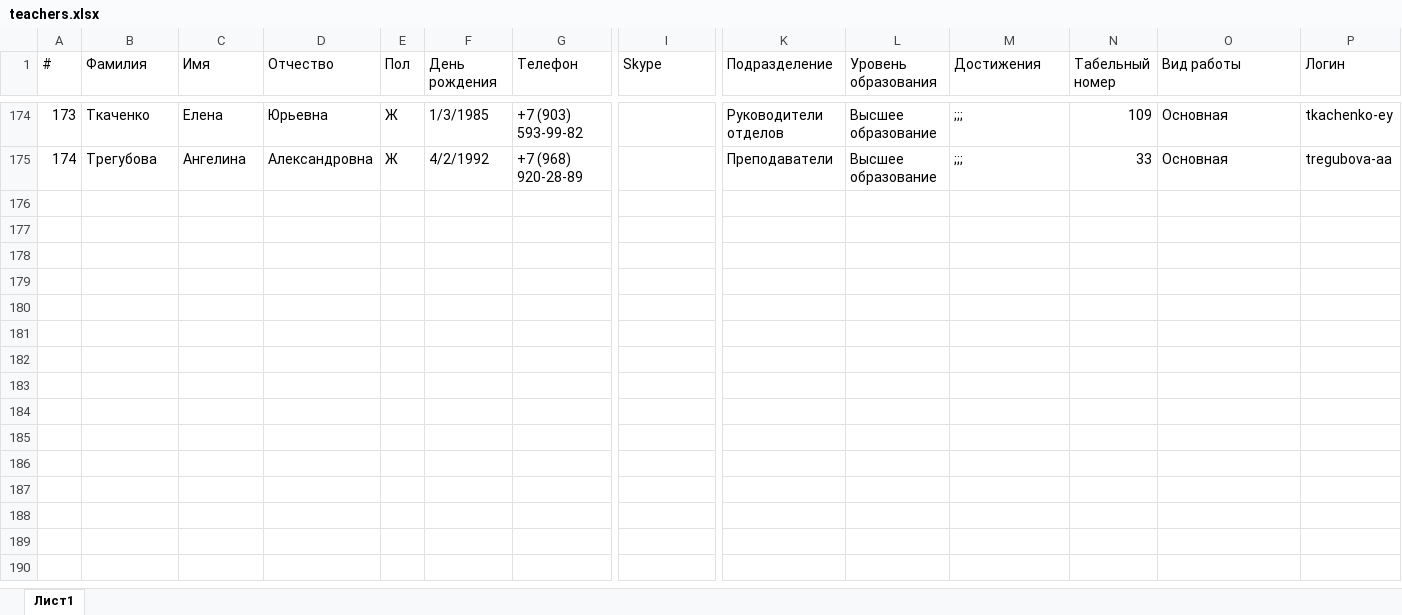
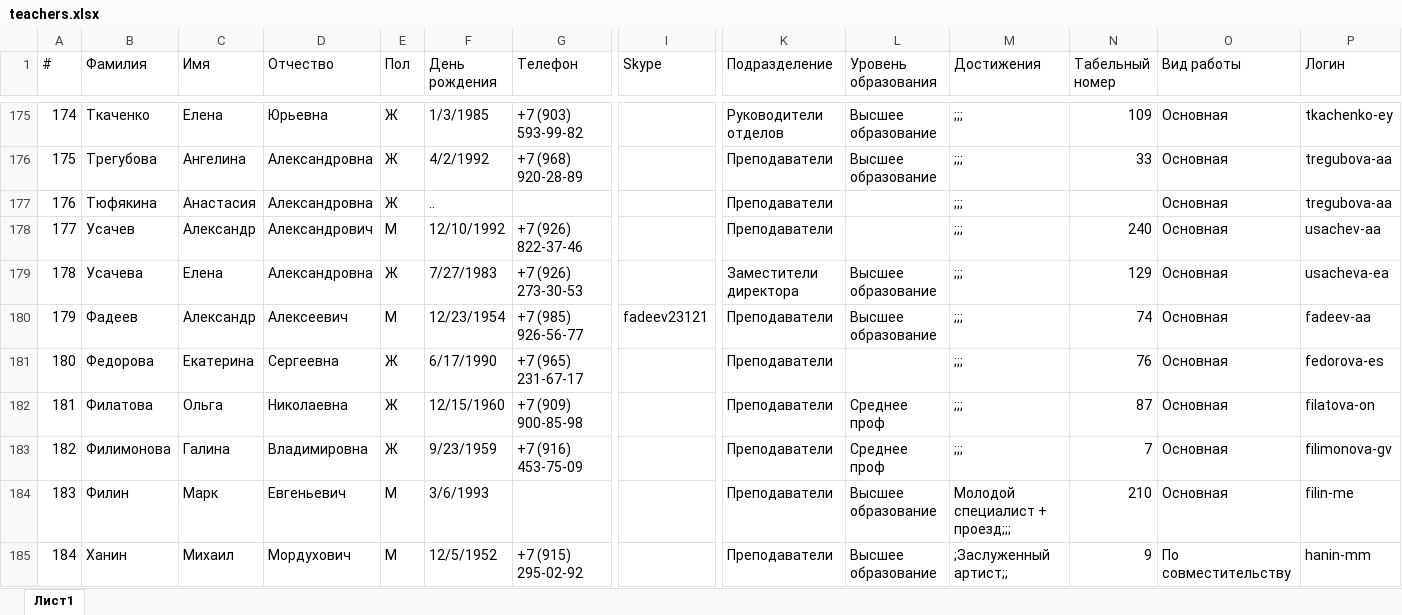
Before and after one commit to artmarkov/ais-dsi.loc, an Excel workbook: data/teachers.xlsx, sheet Лист1, drawn as a sheet; only a part is shown, gaps mark what is left out; values as stored, in another font and other column widths than the file's, no cell formats; rows hold the shown columns only; the diff covers the shown part only; the diff names each change by its address in the sheet, - before the commit and + after, or states it on an @@ line.

```diff
--- a/data/teachers.xlsx (sheet Лист1)
+++ b/data/teachers.xlsx (sheet Лист1)
@@ column A (#) renumbered between rows 105 and 176 @@
+row 177: 176 | Тюфякина | Анастасия | Александровна | Ж | .. |  |  | Преподаватели |  | ;;; |  | Основная | tregubova-aa
+row 178: 177 | Усачев | Александр | Александрович | М | 12/10/1992 | +7 (926) 822-37-46 |  | Преподаватели |  | ;;; | 240 | Основная | usachev-aa
+row 179: 178 | Усачева | Елена | Александровна | Ж | 7/27/1983 | +7 (926) 273-30-53 |  | Заместители директора | Высшее образование | ;;; | 129 | Основная | usacheva-ea
+row 180: 179 | Фадеев | Александр | Алексеевич | М | 12/23/1954 | +7 (985) 926-56-77 | fadeev23121 | Преподаватели | Высшее образование | ;;; | 74 | Основная | fadeev-aa
+row 181: 180 | Федорова | Екатерина | Сергеевна | Ж | 6/17/1990 | +7 (965) 231-67-17 |  | Преподаватели |  | ;;; | 76 | Основная | fedorova-es
+row 182: 181 | Филатова | Ольга | Николаевна | Ж | 12/15/1960 | +7 (909) 900-85-98 |  | Преподаватели | Среднее проф | ;;; | 87 | Основная | filatova-on
+row 183: 182 | Филимонова | Галина | Владимировна | Ж | 9/23/1959 | +7 (916) 453-75-09 |  | Преподаватели | Среднее проф | ;;; | 7 | Основная | filimonova-gv
+row 184: 183 | Филин | Марк | Евгеньевич | М | 3/6/1993 |  |  | Преподаватели | Высшее образование | Молодой специалист + проезд;;; | 210 | Основная | filin-me
+row 185: 184 | Ханин | Михаил | Мордухович | М | 12/5/1952 | +7 (915) 295-02-92 |  | Преподаватели | Высшее образование | ;Заслуженный артист;; | 9 | По совместительству | hanin-mm
```
Also changed, not shown: 21 added rows and 1 edited cell elsewhere in this sheet, cell formats, data/plan.xlsx, 10 other files.
